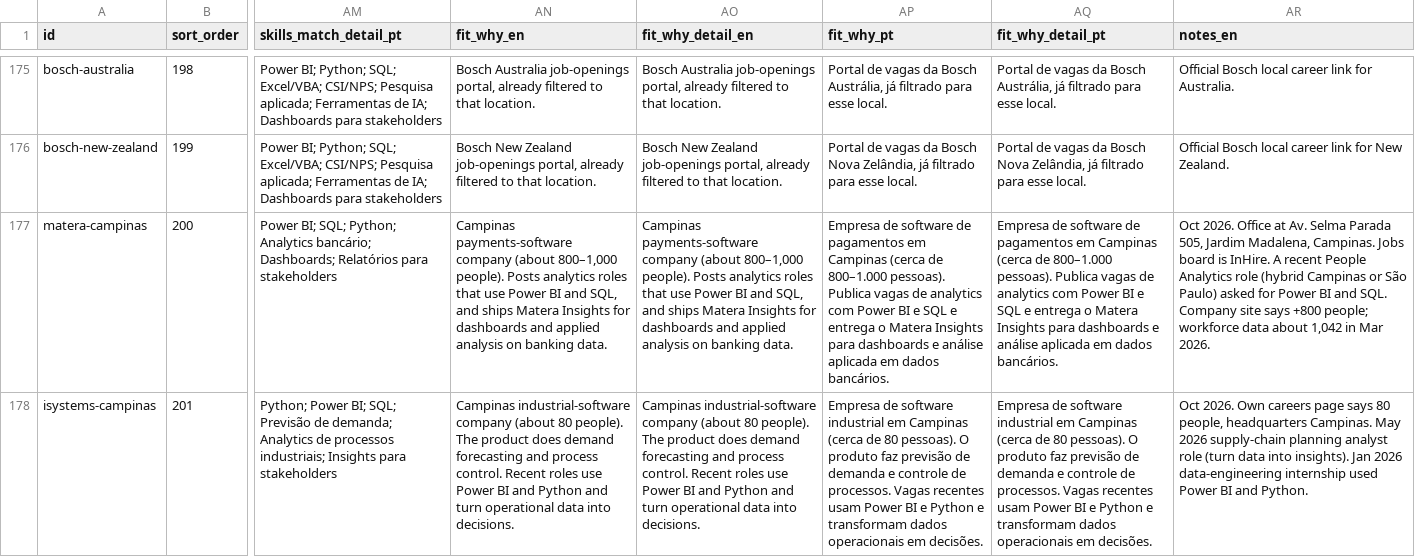
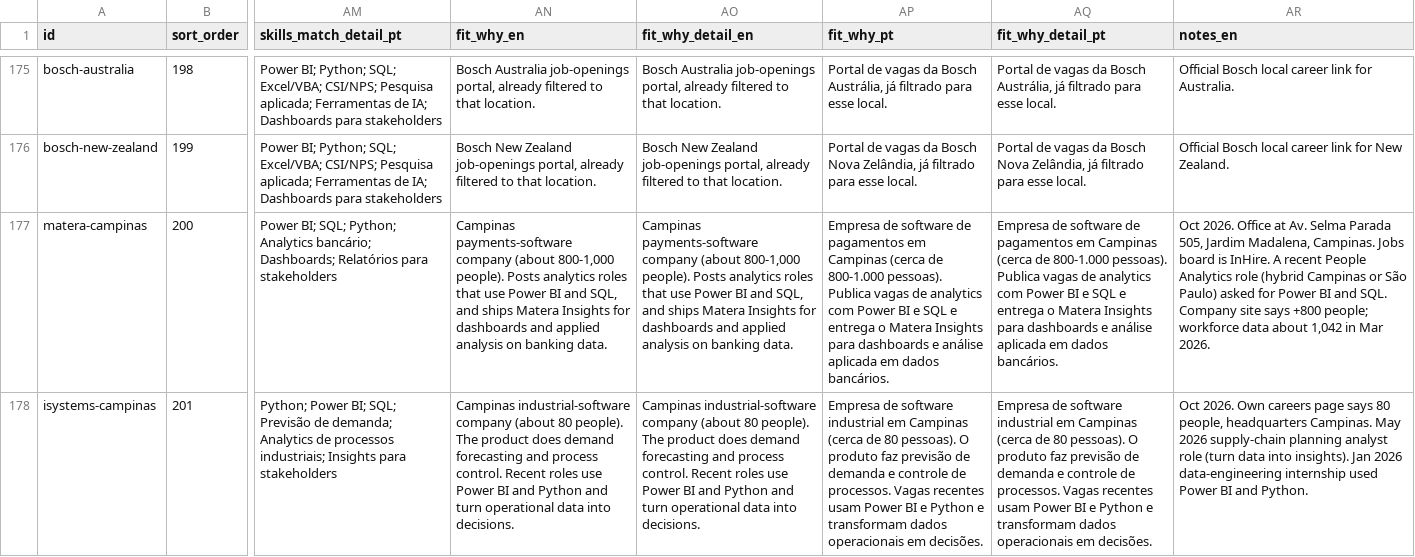
Before and after one commit to duducm2/my-personal-repo, a CSV file: my-data/canonical/companies.csv, drawn as a sheet; only a part is shown, gaps mark what is left out; the diff covers the shown part only; the diff names each change by its address in the sheet, - before the commit and + after, or states it on an @@ line.

```diff
--- a/my-data/canonical/companies.csv
+++ b/my-data/canonical/companies.csv
-AN177 (fit_why_en): …company (about 800–1,000 people). Posts…
+AN177 (fit_why_en): …company (about 800-1,000 people). Posts…
-AO177 (fit_why_detail_en): …company (about 800–1,000 people). Posts…
+AO177 (fit_why_detail_en): …company (about 800-1,000 people). Posts…
-AP177 (fit_why_pt): …(cerca de 800–1.000 pessoas). Publica…
+AP177 (fit_why_pt): …(cerca de 800-1.000 pessoas). Publica…
-AQ177 (fit_why_detail_pt): …(cerca de 800–1.000 pessoas). Publica…
+AQ177 (fit_why_detail_pt): …(cerca de 800-1.000 pessoas). Publica…
```
Also changed, not shown: 8 edited cells elsewhere in this file, 2 other files.
